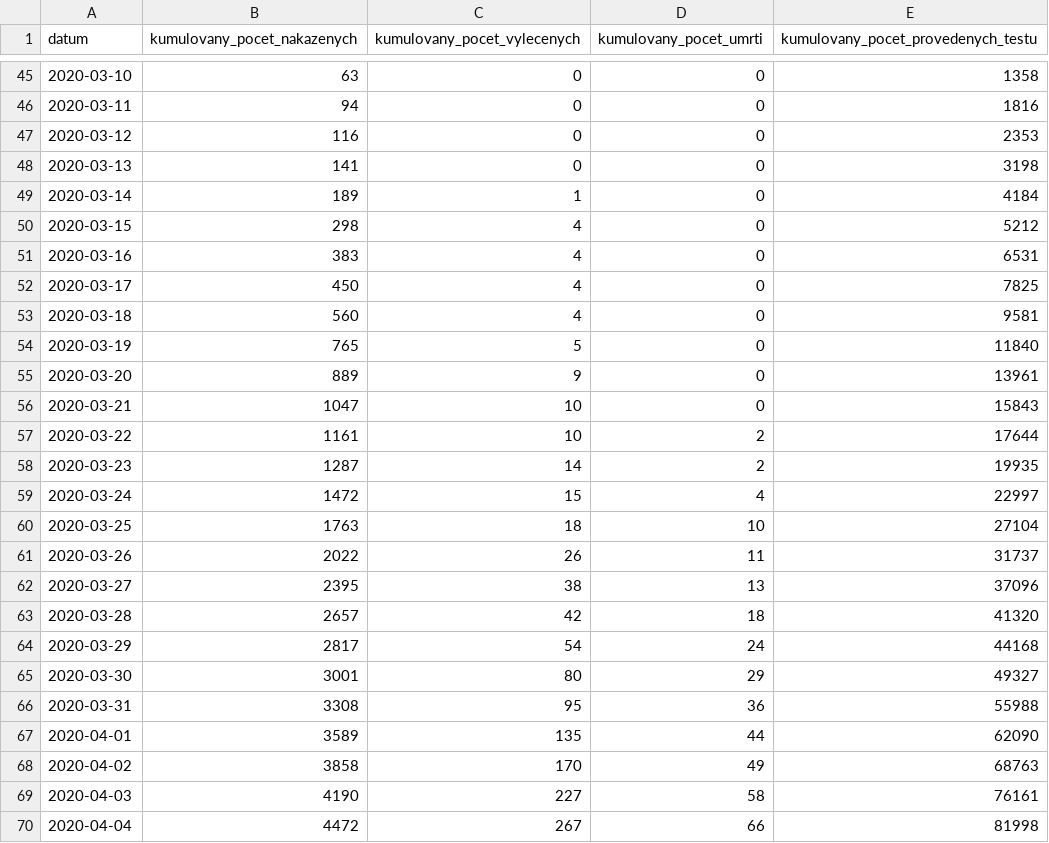
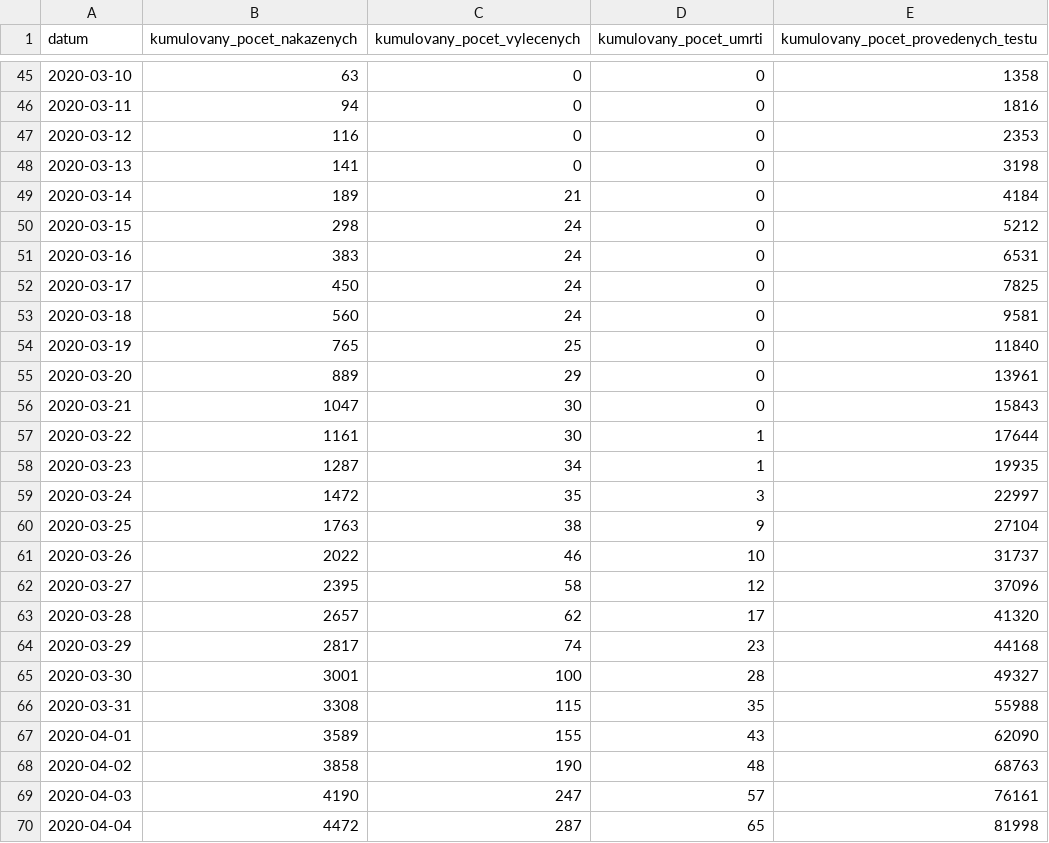
Before and after one commit to maxkotz17/covid19-eu-data, a CSV file: cache/daily/cz/api/api/v1/covid-19/nakazeni-vyleceni-umrti-testy.csv, drawn as a sheet; only a part is shown, gaps mark what is left out; the diff covers the shown part only.

```diff
--- a/cache/daily/cz/api/api/v1/covid-19/nakazeni-vyleceni-umrti-testy.csv
+++ b/cache/daily/cz/api/api/v1/covid-19/nakazeni-vyleceni-umrti-testy.csv
@@ -48,23 +48,23 @@
 2020-03-13,141,0,0,3198
-2020-03-14,189,1,0,4184
-2020-03-15,298,4,0,5212
-2020-03-16,383,4,0,6531
-2020-03-17,450,4,0,7825
-2020-03-18,560,4,0,9581
-2020-03-19,765,5,0,11840
-2020-03-20,889,9,0,13961
-2020-03-21,1047,10,0,15843
-2020-03-22,1161,10,2,17644
-2020-03-23,1287,14,2,19935
-2020-03-24,1472,15,4,22997
-2020-03-25,1763,18,10,27104
-2020-03-26,2022,26,11,31737
-2020-03-27,2395,38,13,37096
-2020-03-28,2657,42,18,41320
-2020-03-29,2817,54,24,44168
-2020-03-30,3001,80,29,49327
-2020-03-31,3308,95,36,55988
-2020-04-01,3589,135,44,62090
-2020-04-02,3858,170,49,68763
-2020-04-03,4190,227,58,76161
-2020-04-04,4472,267,66,81998
+2020-03-14,189,21,0,4184
+2020-03-15,298,24,0,5212
+2020-03-16,383,24,0,6531
+2020-03-17,450,24,0,7825
+2020-03-18,560,24,0,9581
+2020-03-19,765,25,0,11840
+2020-03-20,889,29,0,13961
+2020-03-21,1047,30,0,15843
+2020-03-22,1161,30,1,17644
+2020-03-23,1287,34,1,19935
+2020-03-24,1472,35,3,22997
+2020-03-25,1763,38,9,27104
+2020-03-26,2022,46,10,31737
+2020-03-27,2395,58,12,37096
+2020-03-28,2657,62,17,41320
+2020-03-29,2817,74,23,44168
+2020-03-30,3001,100,28,49327
+2020-03-31,3308,115,35,55988
+2020-04-01,3589,155,43,62090
+2020-04-02,3858,190,48,68763
+2020-04-03,4190,247,57,76161
+2020-04-04,4472,287,65,81998
```
Also changed, not shown: 161 edited cells elsewhere in this file, cache/daily/cz/api/api/v1/covid-19/osoby.csv, cache/daily/cz/api/api/v1/covid-19/testy.csv, 10 other files.
